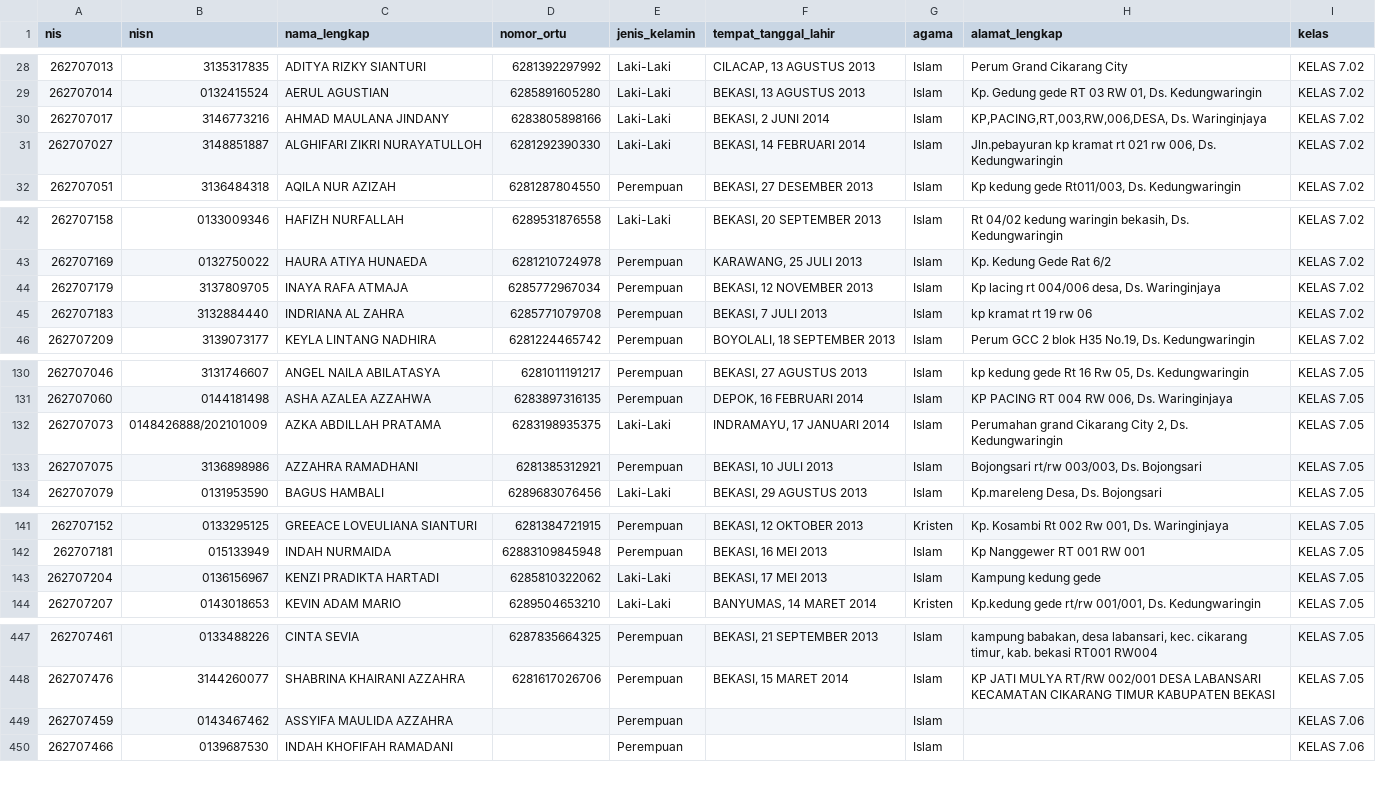
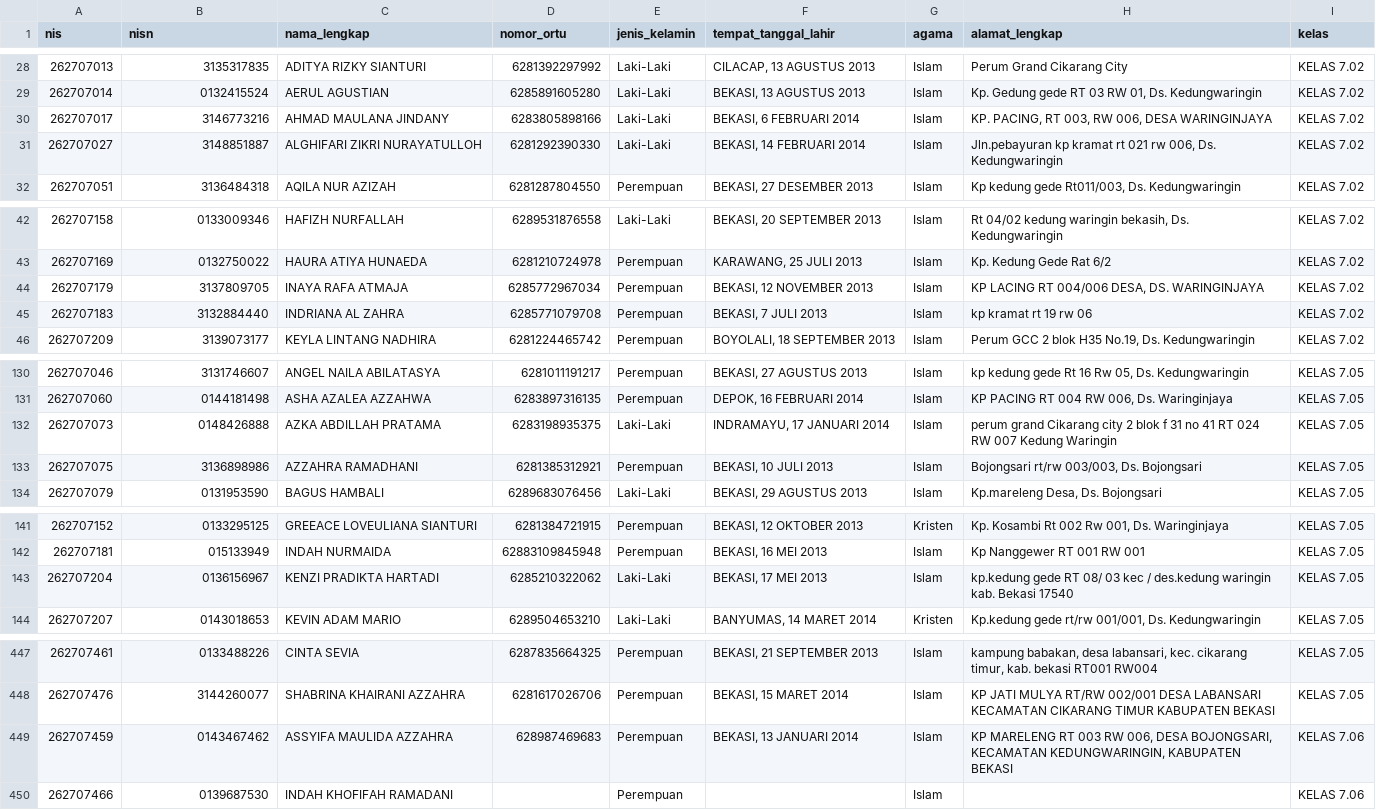
Before and after one commit to devporcalabs/kartusiswasmpkdw, a CSV file: FixData.csv, drawn as a sheet; only a part is shown, gaps mark what is left out.

Commit message:
Update profile data and NISN mappings for Assyifa Maulida, Ahmad Maulana, Inaya Rafa, Azka Abdillah, Ramji, and Kenzi Pradikta

```diff
--- a/FixData.csv
+++ b/FixData.csv
@@ -29,3 +29,3 @@ nis,nisn,nama_lengkap,nomor_ortu,jenis_kelamin,tempat_tanggal_lahir,agama,alamat
 262707014,0132415524,"AERUL AGUSTIAN",6285891605280,Laki-Laki,"BEKASI, 13 AGUSTUS 2013",Islam,"Kp. Gedung gede RT 03 RW 01, Ds. Kedungwaringin","KELAS 7.02"
-262707017,3146773216,"AHMAD MAULANA JINDANY",6283805898166,Laki-Laki,"BEKASI, 2 JUNI 2014",Islam,"KP,PACING,RT,003,RW,006,DESA, Ds. Waringinjaya","KELAS 7.02"
+262707017,3146773216,"AHMAD MAULANA JINDANY",6283805898166,Laki-Laki,"BEKASI, 6 FEBRUARI 2014",Islam,"KP. PACING, RT 003, RW 006, DESA WARINGINJAYA","KELAS 7.02"
 262707027,3148851887,"ALGHIFARI ZIKRI NURAYATULLOH",6281292390330,Laki-Laki,"BEKASI, 14 FEBRUARI 2014",Islam,"Jln.pebayuran kp kramat rt 021 rw 006, Ds. Kedungwaringin","KELAS 7.02"
@@ -43,3 +43,3 @@ nis,nisn,nama_lengkap,nomor_ortu,jenis_kelamin,tempat_tanggal_lahir,agama,alamat
 262707169,0132750022,"HAURA ATIYA HUNAEDA",6281210724978,Perempuan,"KARAWANG, 25 JULI 2013",Islam,"Kp. Kedung Gede Rat 6/2","KELAS 7.02"
-262707179,3137809705,"INAYA RAFA ATMAJA",6285772967034,Perempuan,"BEKASI, 12 NOVEMBER 2013",Islam,"Kp lacing rt 004/006 desa, Ds. Waringinjaya","KELAS 7.02"
+262707179,3137809705,"INAYA RAFA ATMAJA",6285772967034,Perempuan,"BEKASI, 12 NOVEMBER 2013",Islam,"KP LACING RT 004/006 DESA, DS. WARINGINJAYA","KELAS 7.02"
 262707183,3132884440,"INDRIANA AL ZAHRA",6285771079708,Perempuan,"BEKASI, 7 JULI 2013",Islam,"kp kramat rt 19 rw 06","KELAS 7.02"
@@ -131,3 +131,3 @@ nis,nisn,nama_lengkap,nomor_ortu,jenis_kelamin,tempat_tanggal_lahir,agama,alamat
 262707060,0144181498,"ASHA AZALEA AZZAHWA",6283897316135,Perempuan,"DEPOK, 16 FEBRUARI 2014",Islam,"KP PACING RT 004 RW 006, Ds. Waringinjaya","KELAS 7.05"
-262707073,0148426888/202101009,"AZKA ABDILLAH PRATAMA",6283198935375,Laki-Laki,"INDRAMAYU, 17 JANUARI 2014",Islam,"Perumahan grand Cikarang City 2, Ds. Kedungwaringin","KELAS 7.05"
+262707073,0148426888,"AZKA ABDILLAH PRATAMA",6283198935375,Laki-Laki,"INDRAMAYU, 17 JANUARI 2014",Islam,"perum grand Cikarang city 2 blok f 31 no 41 RT 024 RW 007 Kedung Waringin","KELAS 7.05"
 262707075,3136898986,"AZZAHRA RAMADHANI",6281385312921,Perempuan,"BEKASI, 10 JULI 2013",Islam,"Bojongsari rt/rw 003/003, Ds. Bojongsari","KELAS 7.05"
@@ -142,3 +142,3 @@ nis,nisn,nama_lengkap,nomor_ortu,jenis_kelamin,tempat_tanggal_lahir,agama,alamat
 262707181,015133949,"INDAH NURMAIDA",62883109845948,Perempuan,"BEKASI, 16 MEI 2013",Islam,"Kp Nanggewer RT 001 RW 001","KELAS 7.05"
-262707204,0136156967,"KENZI PRADIKTA HARTADI",6285810322062,Laki-Laki,"BEKASI, 17 MEI 2013",Islam,"Kampung kedung gede","KELAS 7.05"
+262707204,0136156967,"KENZI PRADIKTA HARTADI",6285210322062,Laki-Laki,"BEKASI, 17 MEI 2013",Islam,"kp.kedung gede RT 08/  03 kec / des.kedung waringin kab. Bekasi 17540","KELAS 7.05"
 262707207,0143018653,"KEVIN ADAM MARIO",6289504653210,Laki-Laki,"BANYUMAS, 14 MARET 2014",Kristen,"Kp.kedung gede rt/rw 001/001, Ds. Kedungwaringin","KELAS 7.05"
@@ -448,3 +448,3 @@ nis,nisn,nama_lengkap,nomor_ortu,jenis_kelamin,tempat_tanggal_lahir,agama,alamat
 262707476,3144260077,"SHABRINA KHAIRANI AZZAHRA",6281617026706,Perempuan,"BEKASI, 15 MARET 2014",Islam,"KP JATI MULYA RT/RW 002/001 DESA LABANSARI KECAMATAN CIKARANG TIMUR KABUPATEN BEKASI","KELAS 7.05"
-262707459,0143467462,"ASSYIFA MAULIDA AZZAHRA",,Perempuan,,Islam,,"KELAS 7.06"
+262707459,0143467462,"ASSYIFA MAULIDA AZZAHRA",628987469683,Perempuan,"BEKASI, 13 JANUARI 2014",Islam,"KP MARELENG RT 003 RW 006, DESA BOJONGSARI, KECAMATAN KEDUNGWARINGIN, KABUPATEN BEKASI","KELAS 7.06"
 262707466,0139687530,"INDAH KHOFIFAH RAMADANI",,Perempuan,,Islam,,"KELAS 7.06"
```
Also changed, not shown: 1 other file.
